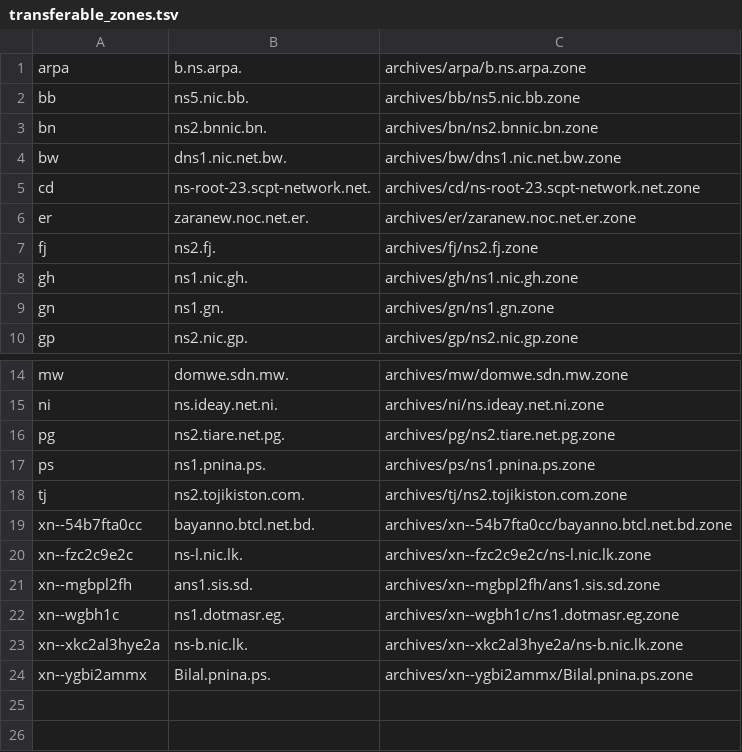
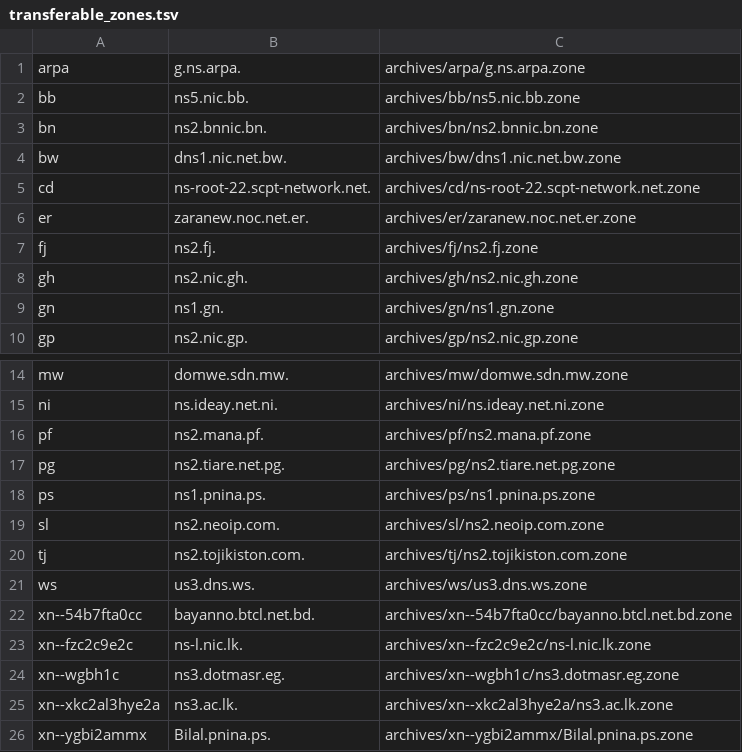
Before and after one commit to flotwig/TLDR-2, a TSV file: transferable_zones.tsv, drawn as a sheet; only a part is shown, gaps mark what is left out.

```diff
--- a/transferable_zones.tsv
+++ b/transferable_zones.tsv
@@ -1,2 +1,2 @@
-arpa	b.ns.arpa.	archives/arpa/b.ns.arpa.zone
+arpa	g.ns.arpa.	archives/arpa/g.ns.arpa.zone
 bb	ns5.nic.bb.	archives/bb/ns5.nic.bb.zone
@@ -4,6 +4,6 @@ bn	ns2.bnnic.bn.	archives/bn/ns2.bnnic.bn.zone
 bw	dns1.nic.net.bw.	archives/bw/dns1.nic.net.bw.zone
-cd	ns-root-23.scpt-network.net.	archives/cd/ns-root-23.scpt-network.net.zone
+cd	ns-root-22.scpt-network.net.	archives/cd/ns-root-22.scpt-network.net.zone
 er	zaranew.noc.net.er.	archives/er/zaranew.noc.net.er.zone
 fj	ns2.fj.	archives/fj/ns2.fj.zone
-gh	ns1.nic.gh.	archives/gh/ns1.nic.gh.zone
+gh	ns2.nic.gh.	archives/gh/ns2.nic.gh.zone
 gn	ns1.gn.	archives/gn/ns1.gn.zone
@@ -15,10 +15,12 @@ mw	domwe.sdn.mw.	archives/mw/domwe.sdn.mw.zone
 ni	ns.ideay.net.ni.	archives/ni/ns.ideay.net.ni.zone
+pf	ns2.mana.pf.	archives/pf/ns2.mana.pf.zone
 pg	ns2.tiare.net.pg.	archives/pg/ns2.tiare.net.pg.zone
 ps	ns1.pnina.ps.	archives/ps/ns1.pnina.ps.zone
+sl	ns2.neoip.com.	archives/sl/ns2.neoip.com.zone
 tj	ns2.tojikiston.com.	archives/tj/ns2.tojikiston.com.zone
+ws	us3.dns.ws.	archives/ws/us3.dns.ws.zone
 xn--54b7fta0cc	bayanno.btcl.net.bd.	archives/xn--54b7fta0cc/bayanno.btcl.net.bd.zone
 xn--fzc2c9e2c	ns-l.nic.lk.	archives/xn--fzc2c9e2c/ns-l.nic.lk.zone
-xn--mgbpl2fh	ans1.sis.sd.	archives/xn--mgbpl2fh/ans1.sis.sd.zone
-xn--wgbh1c	ns1.dotmasr.eg.	archives/xn--wgbh1c/ns1.dotmasr.eg.zone
-xn--xkc2al3hye2a	ns-b.nic.lk.	archives/xn--xkc2al3hye2a/ns-b.nic.lk.zone
+xn--wgbh1c	ns3.dotmasr.eg.	archives/xn--wgbh1c/ns3.dotmasr.eg.zone
+xn--xkc2al3hye2a	ns3.ac.lk.	archives/xn--xkc2al3hye2a/ns3.ac.lk.zone
 xn--ygbi2ammx	Bilal.pnina.ps.	archives/xn--ygbi2ammx/Bilal.pnina.ps.zone
```
Also changed, not shown: 12 other files.
